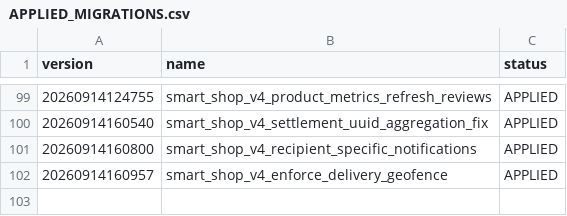
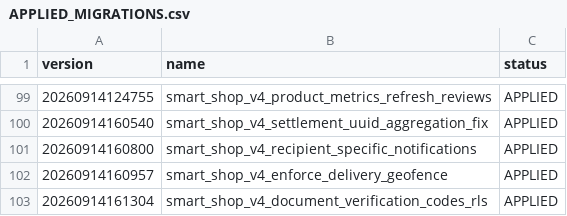
Before and after one commit to smartdrivemobilidade-bit/Smart-shop, a CSV file: supabase/migrations/APPLIED_MIGRATIONS.csv, drawn as a sheet; only a part is shown, gaps mark what is left out.

Commit message:
Registra política RLS dos códigos de verificação

```diff
--- a/supabase/migrations/APPLIED_MIGRATIONS.csv
+++ b/supabase/migrations/APPLIED_MIGRATIONS.csv
@@ -102 +102,2 @@ version,name,status
 20260914160957,smart_shop_v4_enforce_delivery_geofence,APPLIED
+20260914161304,smart_shop_v4_document_verification_codes_rls,APPLIED
```
